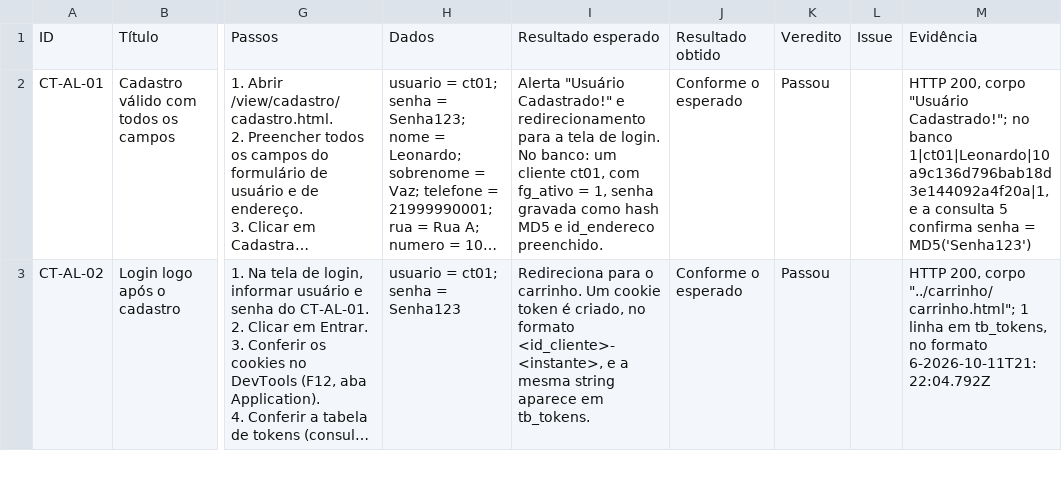
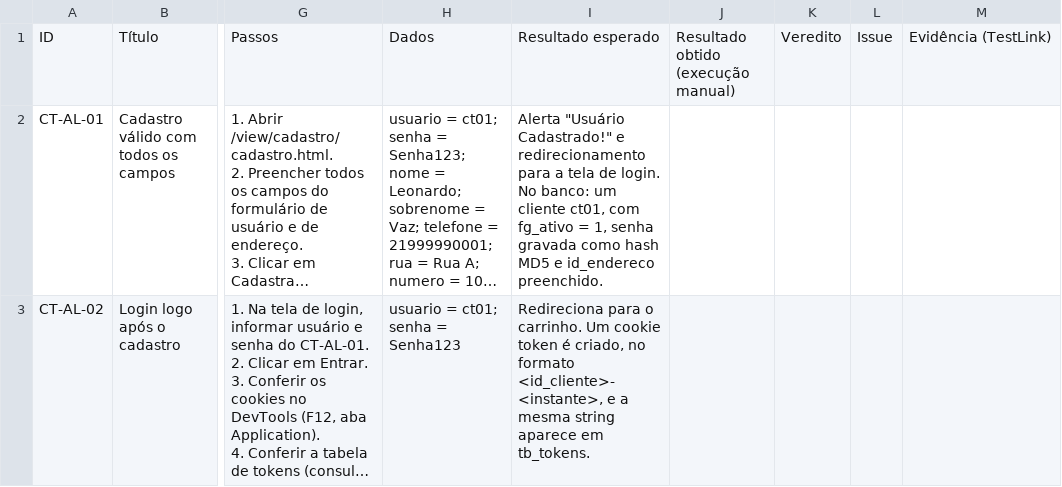
Before and after one commit to RTV-QS/Lanchonete, a CSV file: docs/entrega1/testes-manuais/casos-teste-CT-AL.csv, drawn as a sheet; only a part is shown, gaps mark what is left out; long unchanged cells end in …; the diff covers the shown part only; the diff names each change by its address in the sheet, - before the commit and + after, or states it on an @@ line.

Commit message:
Separa a verificacao de backend da execucao manual dos casos CT-AL
Correcao de metodo. O commit anterior preencheu as colunas de resultado da
planilha CT-AL com o que foi observado em requisicoes HTTP diretas aos
servlets, mas a coluna de passos descreve acoes pela interface ("abrir
cadastro.html", "clicar em Cadastrar"). Os resultados nao vinham dos passos
como escritos, o que compromete a rastreabilidade do artefato.

Agora:

- casos-teste-CT-AL.csv volta ao estado de projeto, com as colunas de
  execucao vazias, para serem preenchidas pela execucao de registro. As
  colunas foram renomeadas para "Resultado obtido (execucao manual)" e
  "Evidencia (TestLink)", deixando explicito de onde vem cada resultado.
- verificacao-backend-cadastro-login.md registra a atividade que de fato
  foi feita: verificacao das suspeitas contra os endpoints, com codigo
  HTTP, corpo da resposta e consulta ao banco para cada uma. E o que
  fundamenta as issues #8 a #12, e declara no proprio texto que nao
  substitui a execucao manual.
- testlink-cadastro-login.xml traz os 18 casos no formato de importacao do
  TestLink, gerado a partir do CSV e com a mesma estrutura do
  testlink-carrinho.xml. 58 passos, importancia alta nos casos que cobrem
  defeito confirmado.

A verificacao tambem refutou duas suspeitas, que por isso nao geraram issue:
a senha do cliente e gravada com hash MD5, nao em texto puro; e a senha so
de espacos nao torna a conta inacessivel pela tela, porque "   " e truthy
em JavaScript e passa pelo if(usuario && senha) do login.js.

```diff
--- a/docs/entrega1/testes-manuais/casos-teste-CT-AL.csv
+++ b/docs/entrega1/testes-manuais/casos-teste-CT-AL.csv
-J1: Resultado obtido
+J1: Resultado obtido (execução manual)
-M1: Evidência
+M1: Evidência (TestLink)
-J2:J3: Conforme o esperado
+J2:J3: (empty)
-K2:K3: Passou
+K2:K3: (empty)
-M2: HTTP 200, corpo "Usuário Cadastrado!"; no banco 1|ct01|Leonardo|10a9c136d796bab18d3e144092a4f20a|1, e a consulta 5 confirma senha = MD5('Senha123')
+M2: (empty)
-M3: HTTP 200, corpo "../carrinho/carrinho.html"; 1 linha em tb_tokens, no formato 6-2026-10-11T21:22:04.792Z
+M3: (empty)
```
Also changed, not shown: 52 edited cells elsewhere in this file, 2 other files.
